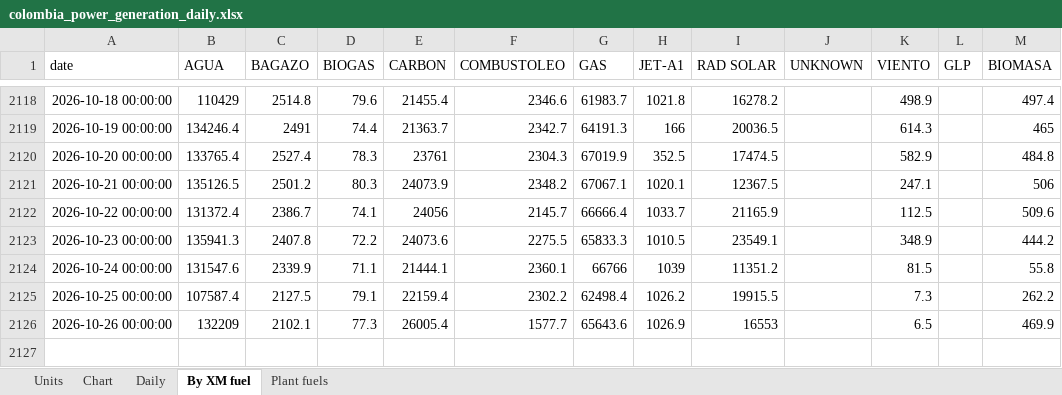
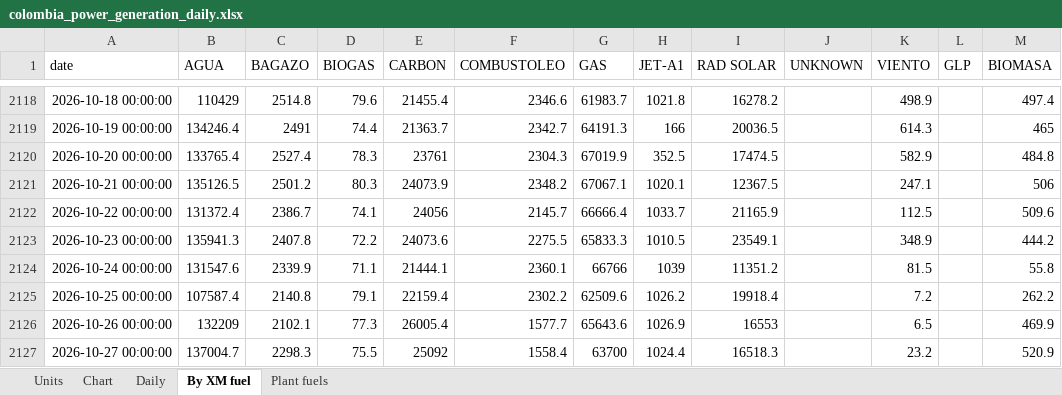
Before and after one commit to thomasdalton9/Energy-public, an Excel workbook: output/Data and Chart Outputs/colombia_power_generation_daily.xlsx, sheet By XM fuel, drawn as a sheet; only a part is shown, gaps mark what is left out; values as stored, in another font and other column widths than the file's, no borders; the diff names each change by its address in the sheet, - before the commit and + after, or states it on an @@ line.

```diff
--- a/output/Data and Chart Outputs/colombia_power_generation_daily.xlsx (sheet By XM fuel)
+++ b/output/Data and Chart Outputs/colombia_power_generation_daily.xlsx (sheet By XM fuel)
-C2125 (BAGAZO): 2127.5
+C2125 (BAGAZO): 2140.8
-G2125 (GAS): 62498.4
+G2125 (GAS): 62509.6
-I2125 (RAD SOLAR): 19915.5
+I2125 (RAD SOLAR): 19918.4
-K2125 (VIENTO): 7.3
+K2125 (VIENTO): 7.2
+row 2127: 2026-10-27 00:00:00 | 137004.7 | 2298.3 | 75.5 | 25092 | 1558.4 | 63700 | 1024.4 | 16518.3 |  | 23.2 |  | 520.9
```
Also changed, not shown: sheet Daily, sheet Chart, sheet Plant fuels.
